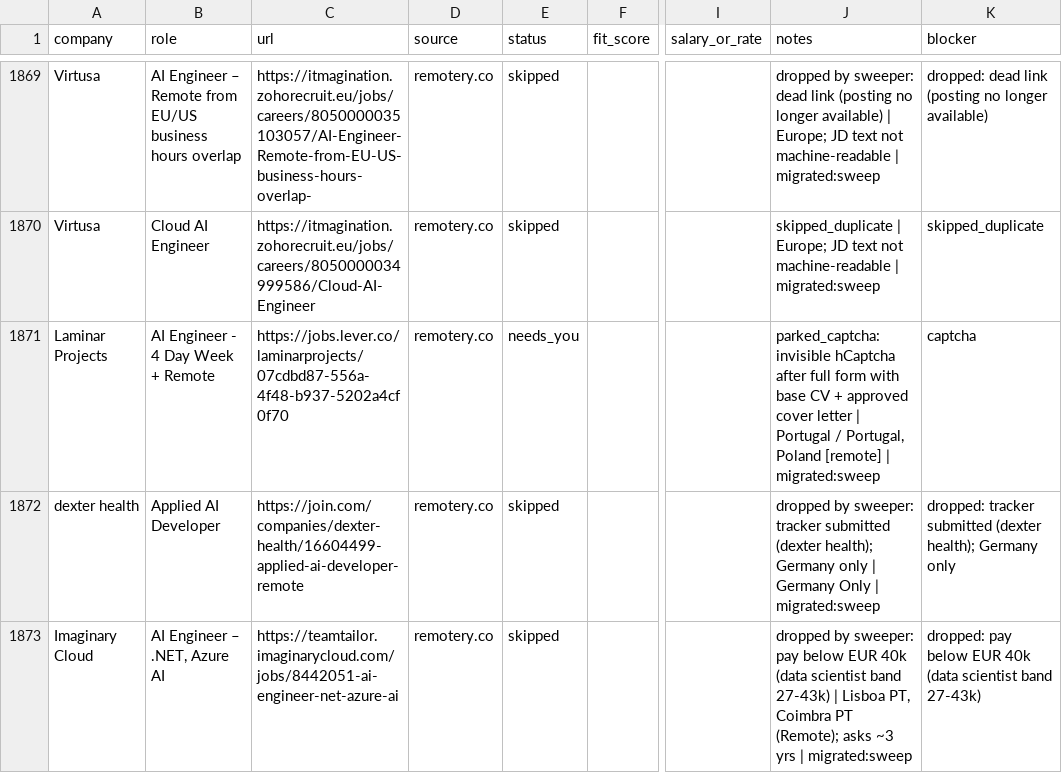
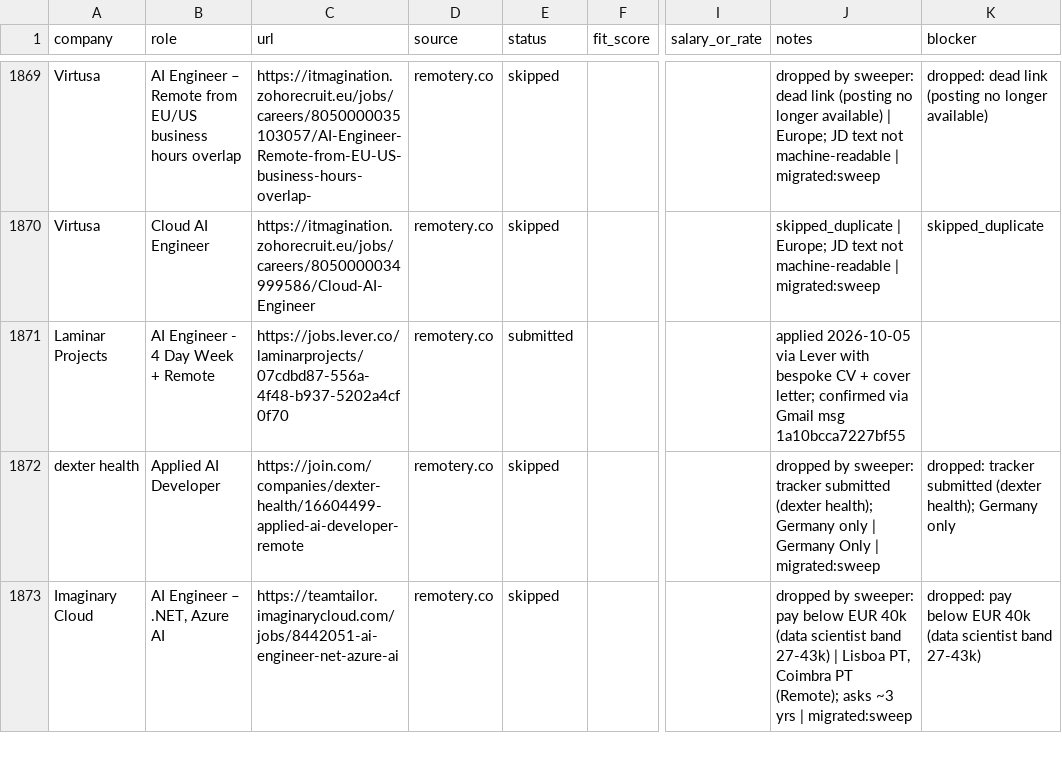
Before and after one commit to prab-gupta/job-hunt, a CSV file: applications.csv, drawn as a sheet; only a part is shown, gaps mark what is left out; the diff names each change by its address in the sheet, - before the commit and + after, or states it on an @@ line.

Commit message:
Submit Laminar Projects AI Engineer (Lever) after captcha solved

```diff
--- a/applications.csv
+++ b/applications.csv
-E1871 (status): needs_you
+E1871 (status): submitted
-J1871 (notes): parked_captcha: invisible hCaptcha after full form with base CV + approved cover letter | Portugal / Portugal, Poland [remote] | migrated:sweep
+J1871 (notes): applied 2026-10-05 via Lever with bespoke CV + cover letter; confirmed via Gmail msg 1a10bcca7227bf55
-K1871 (blocker): captcha
+K1871 (blocker): (empty)
```
Also changed, not shown: data/csvs/applications.csv, loop/applications.csv, 5 other files.
